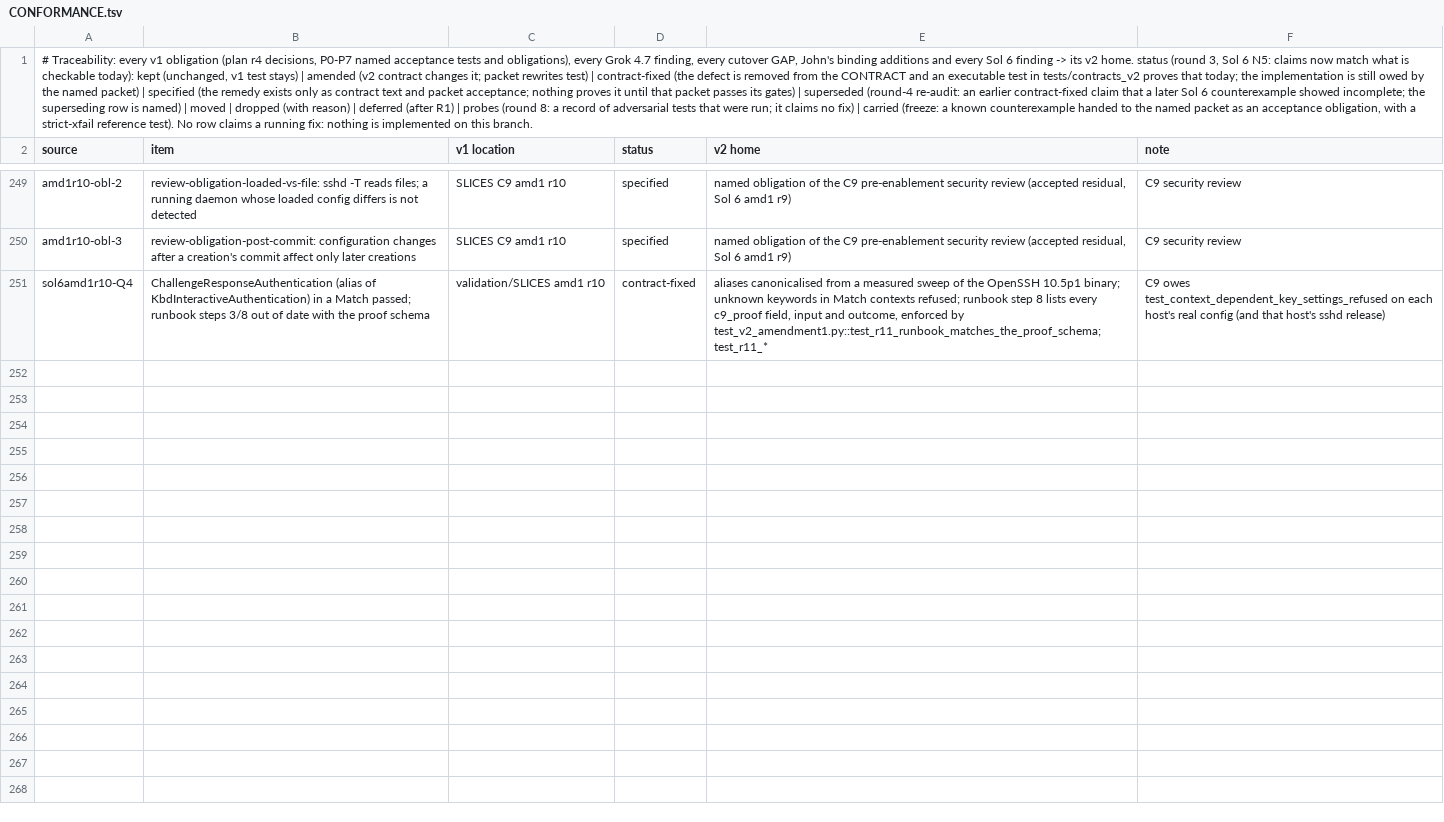
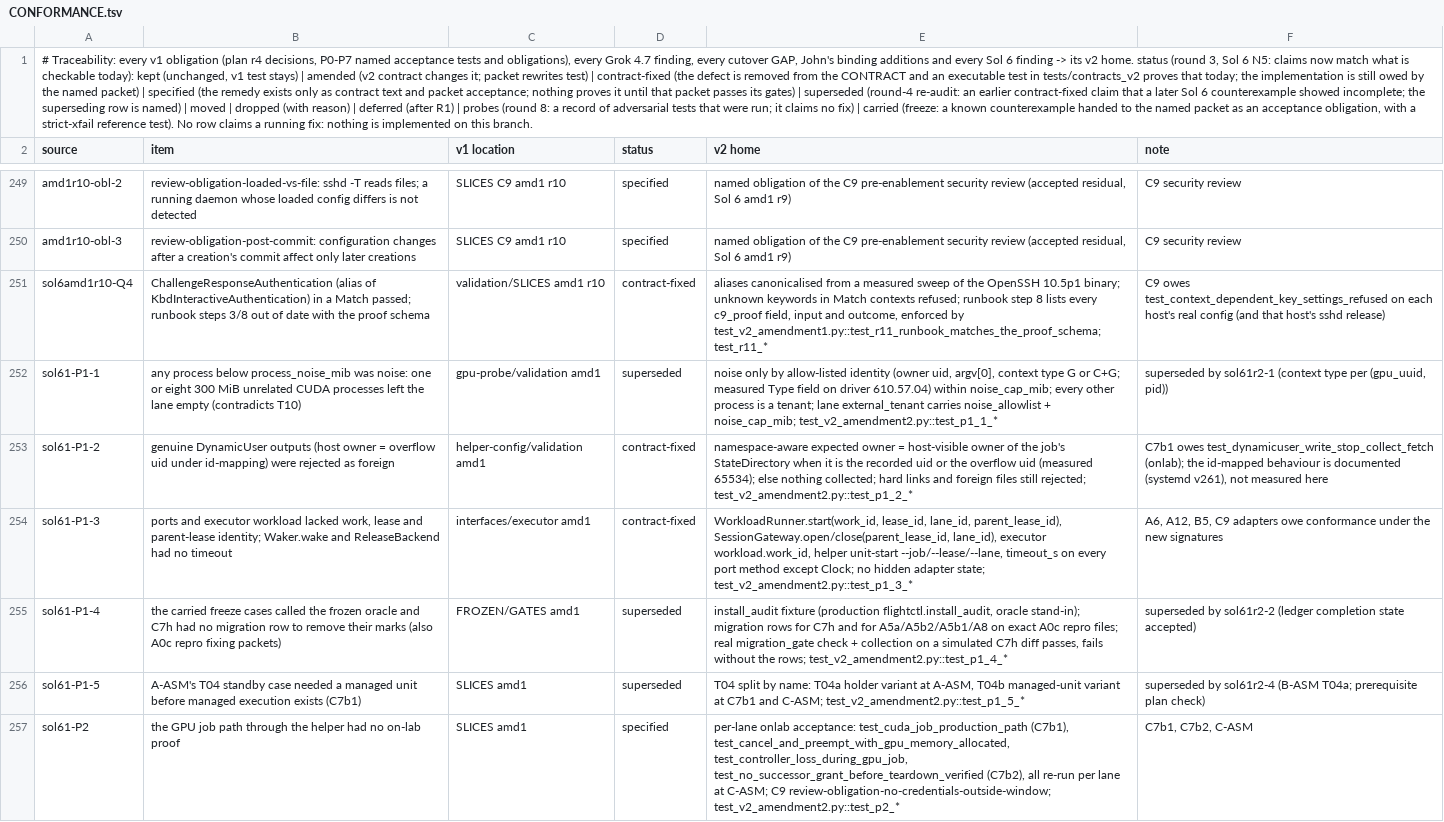
Before and after one commit to JohnnyHBomb/lab-flightctl, a TSV file: docs/v2/CONFORMANCE.tsv, drawn as a sheet; only a part is shown, gaps mark what is left out; the diff covers the shown part only.

```diff
--- a/docs/v2/CONFORMANCE.tsv
+++ b/docs/v2/CONFORMANCE.tsv
@@ -251 +251,7 @@ amd1r10-obl-3	review-obligation-post-commit: configuration changes after a creat
 sol6amd1r10-Q4	ChallengeResponseAuthentication (alias of KbdInteractiveAuthentication) in a Match passed; runbook steps 3/8 out of date with the proof schema	validation/SLICES amd1 r10	contract-fixed	aliases canonicalised from a measured sweep of the OpenSSH 10.5p1 binary; unknown keywords in Match contexts refused; runbook step 8 lists every c9_proof field, input and outcome, enforced by test_v2_amendment1.py::test_r11_runbook_matches_the_proof_schema; test_r11_*	C9 owes test_context_dependent_key_settings_refused on each host's real config (and that host's sshd release)
+sol61-P1-1	any process below process_noise_mib was noise: one or eight 300 MiB unrelated CUDA processes left the lane empty (contradicts T10)	gpu-probe/validation amd1	superseded	noise only by allow-listed identity (owner uid, argv[0], context type G or C+G; measured Type field on driver 610.57.04) within noise_cap_mib; every other process is a tenant; lane external_tenant carries noise_allowlist + noise_cap_mib; test_v2_amendment2.py::test_p1_1_*	superseded by sol61r2-1 (context type per (gpu_uuid, pid))
+sol61-P1-2	genuine DynamicUser outputs (host owner = overflow uid under id-mapping) were rejected as foreign	helper-config/validation amd1	contract-fixed	namespace-aware expected owner = host-visible owner of the job's StateDirectory when it is the recorded uid or the overflow uid (measured 65534); else nothing collected; hard links and foreign files still rejected; test_v2_amendment2.py::test_p1_2_*	C7b1 owes test_dynamicuser_write_stop_collect_fetch (onlab); the id-mapped behaviour is documented (systemd v261), not measured here
+sol61-P1-3	ports and executor workload lacked work, lease and parent-lease identity; Waker.wake and ReleaseBackend had no timeout	interfaces/executor amd1	contract-fixed	WorkloadRunner.start(work_id, lease_id, lane_id, parent_lease_id), SessionGateway.open/close(parent_lease_id, lane_id), executor workload.work_id, helper unit-start --job/--lease/--lane, timeout_s on every port method except Clock; no hidden adapter state; test_v2_amendment2.py::test_p1_3_*	A6, A12, B5, C9 adapters owe conformance under the new signatures
+sol61-P1-4	the carried freeze cases called the frozen oracle and C7h had no migration row to remove their marks (also A0c repro fixing packets)	FROZEN/GATES amd1	superseded	install_audit fixture (production flightctl.install_audit, oracle stand-in); migration rows for C7h and for A5a/A5b2/A5b1/A8 on exact A0c repro files; real migration_gate check + collection on a simulated C7h diff passes, fails without the rows; test_v2_amendment2.py::test_p1_4_*	superseded by sol61r2-2 (ledger completion state accepted)
+sol61-P1-5	A-ASM's T04 standby case needed a managed unit before managed execution exists (C7b1)	SLICES amd1	superseded	T04 split by name: T04a holder variant at A-ASM, T04b managed-unit variant at C7b1 and C-ASM; test_v2_amendment2.py::test_p1_5_*	superseded by sol61r2-4 (B-ASM T04a; prerequisite plan check)
+sol61-P2	the GPU job path through the helper had no on-lab proof	SLICES amd1	specified	per-lane onlab acceptance: test_cuda_job_production_path (C7b1), test_cancel_and_preempt_with_gpu_memory_allocated, test_controller_loss_during_gpu_job, test_no_successor_grant_before_teardown_verified (C7b2), all re-run per lane at C-ASM; C9 review-obligation-no-credentials-outside-window; test_v2_amendment2.py::test_p2_*	C7b1, C7b2, C-ASM
```
Also changed, not shown: 6 added rows elsewhere in this file, docs/v2/migration-map.tsv, 21 other files.
